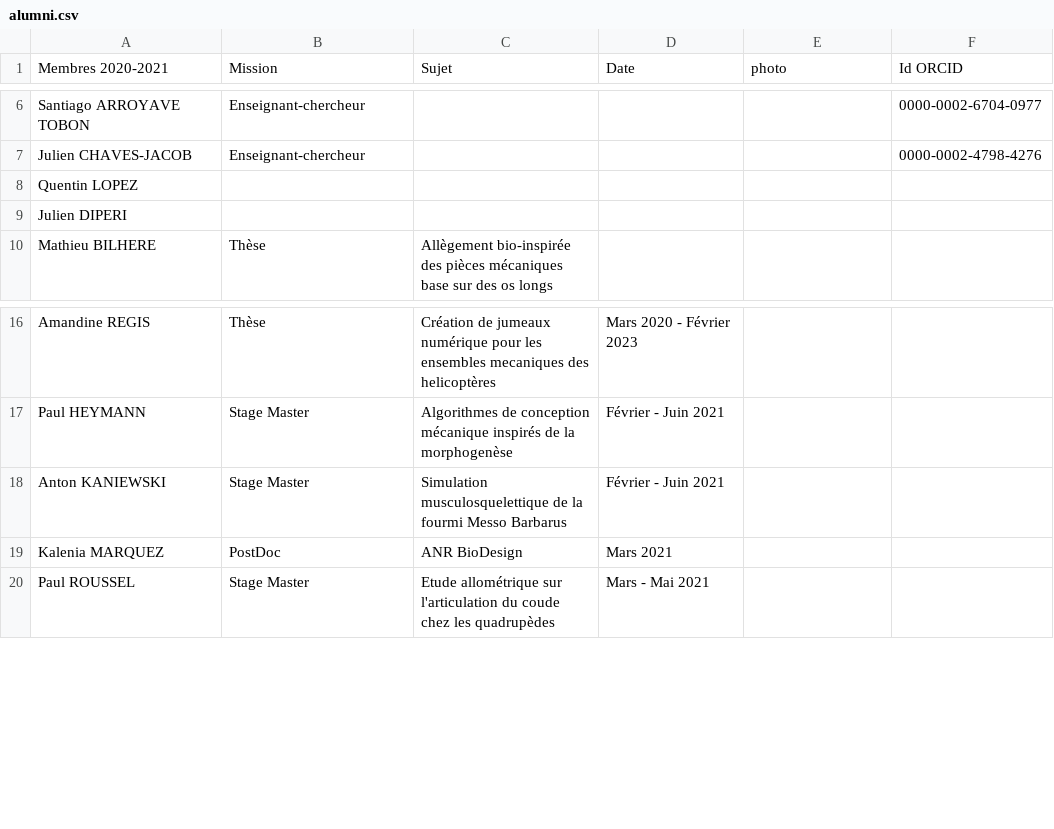
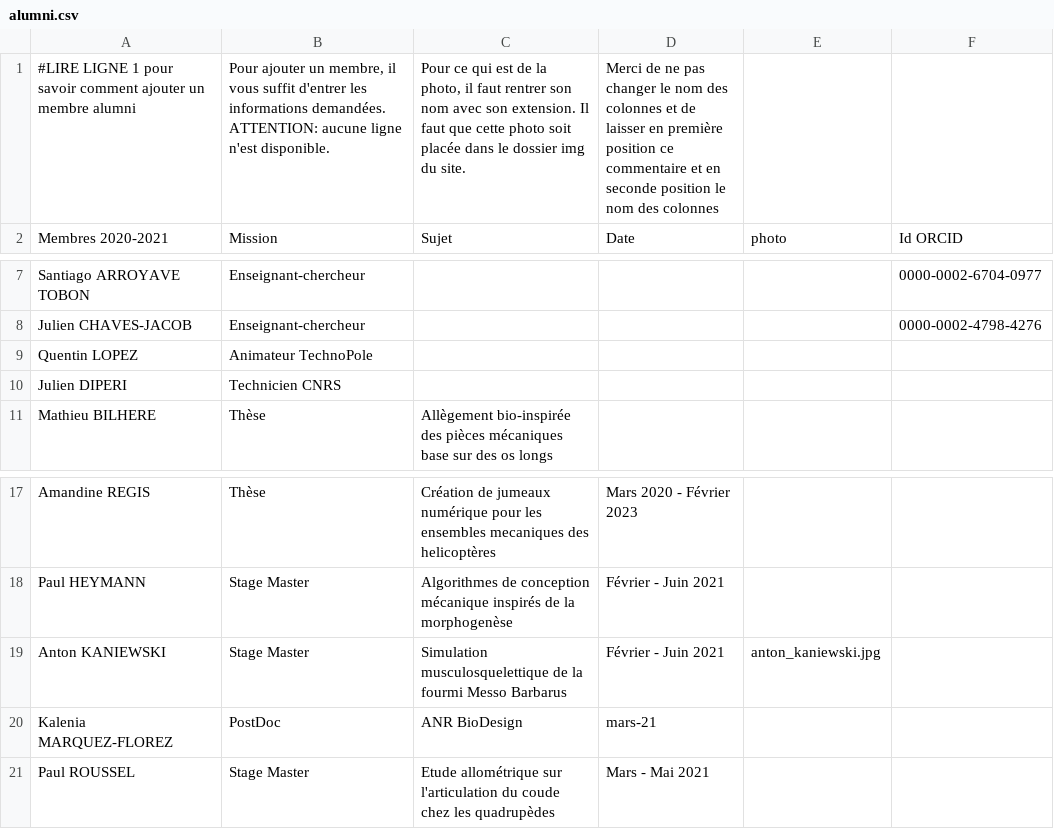
Before and after one commit to Thomas-DaPrato/site_web_stage, a CSV file: team/alumni.csv, drawn as a sheet; only a part is shown, gaps mark what is left out.

```diff
--- a/team/alumni.csv
+++ b/team/alumni.csv
@@ -1 +1,2 @@
+#LIRE LIGNE 1 pour savoir comment ajouter un membre alumni;Pour ajouter un membre, il vous suffit d'entrer les informations demandées. ATTENTION: aucune ligne n'est disponible. ;Pour ce qui est de la photo, il faut rentrer son nom avec son extension. Il faut que cette photo soit placée dans le dossier img du site.;Merci de ne pas changer le nom des colonnes et de laisser en première position ce commentaire et en seconde position le nom des colonnes ;;
 Membres 2020-2021;Mission;Sujet;Date;photo;Id ORCID
@@ -7,4 +8,4 @@ Santiago ARROYAVE TOBON;Enseignant-chercheur;;;;0000-0002-6704-0977
 Julien CHAVES-JACOB;Enseignant-chercheur;;;;0000-0002-4798-4276
-Quentin LOPEZ;;;;;
-Julien DIPERI;;;;;
+Quentin LOPEZ;Animateur TechnoPole;;;;
+Julien DIPERI;Technicien CNRS;;;;
 Mathieu BILHERE;Thèse;Allègement bio-inspirée des pièces mécaniques base sur des os longs;;;
@@ -17,4 +18,4 @@ Amandine REGIS;Thèse;Création de jumeaux numérique pour les ensembles mecaniq
 Paul HEYMANN;Stage Master;Algorithmes de conception mécanique inspirés de la morphogenèse;Février - Juin 2021;;
-Anton KANIEWSKI;Stage Master;Simulation musculosquelettique de la fourmi Messo Barbarus;Février - Juin 2021;;
-Kalenia MARQUEZ;PostDoc;ANR BioDesign;Mars 2021;;
+Anton KANIEWSKI;Stage Master;Simulation musculosquelettique de la fourmi Messo Barbarus;Février - Juin 2021;anton_kaniewski.jpg;
+Kalenia MARQUEZ-FLOREZ;PostDoc;ANR BioDesign;mars-21;;
 Paul ROUSSEL;Stage Master;Etude allométrique sur l'articulation du coude chez les quadrupèdes;Mars - Mai 2021;;
```
Also changed, not shown: offre/offre.csv, 12 other files.
